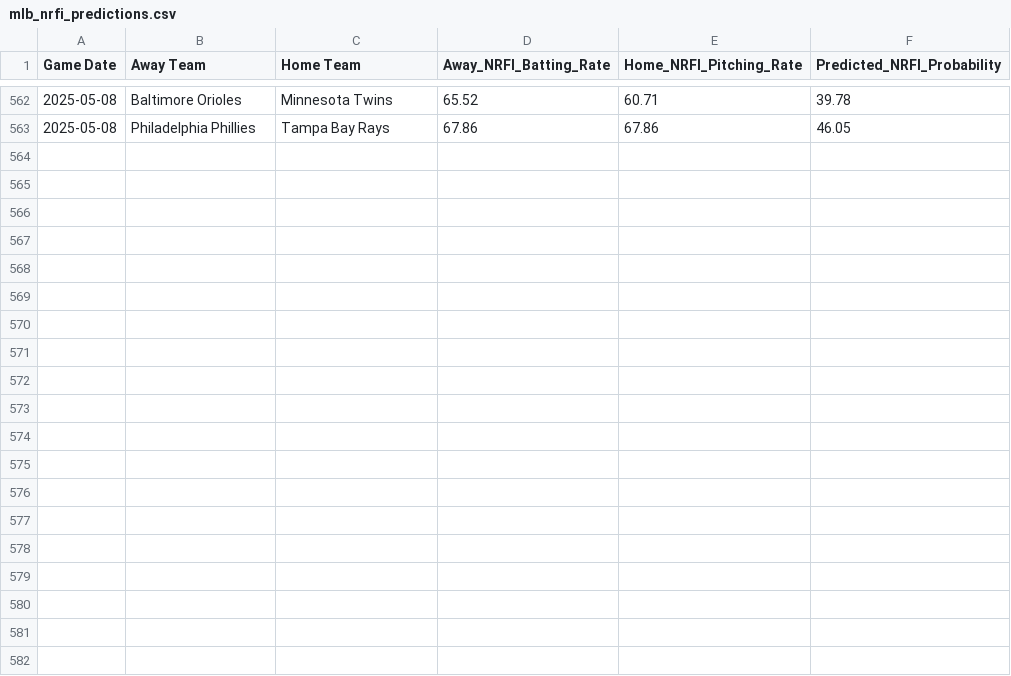
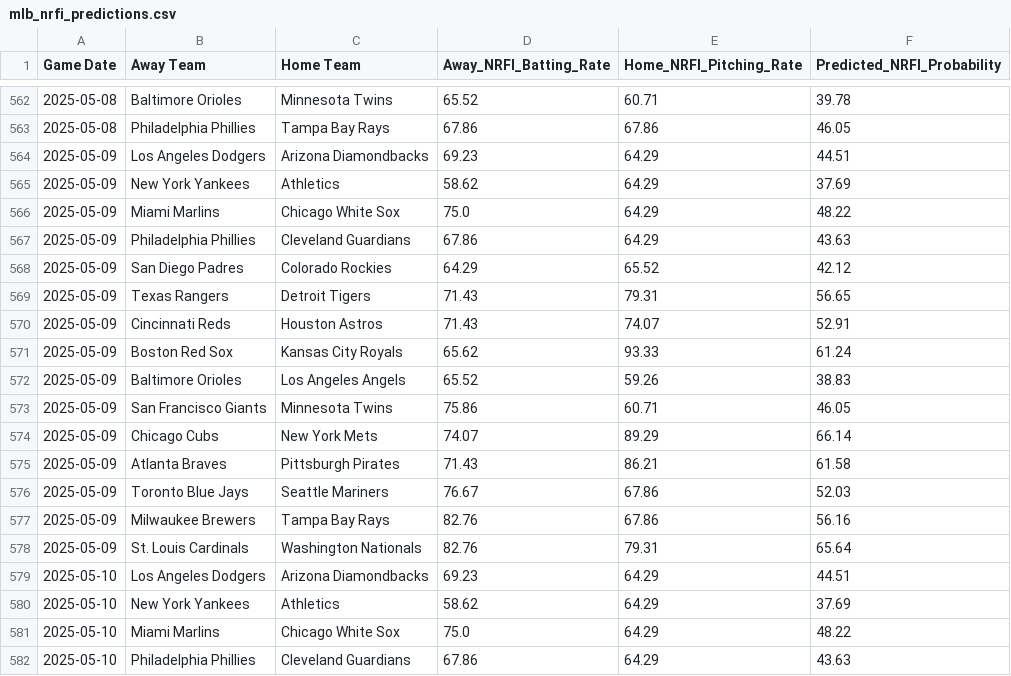
Before and after one commit to radgator13/mlb-scratch-model-v3.5, a CSV file: data/mlb_nrfi_predictions.csv, drawn as a sheet; only a part is shown, gaps mark what is left out; the diff covers the shown part only.

```diff
--- a/data/mlb_nrfi_predictions.csv
+++ b/data/mlb_nrfi_predictions.csv
@@ -563 +563,20 @@ Game Date,Away Team,Home Team,Away_NRFI_Batting_Rate,Home_NRFI_Pitching_Rate,Pre
 2025-05-08,Philadelphia Phillies,Tampa Bay Rays,67.86,67.86,46.05
+2025-05-09,Los Angeles Dodgers,Arizona Diamondbacks,69.23,64.29,44.51
+2025-05-09,New York Yankees,Athletics,58.62,64.29,37.69
+2025-05-09,Miami Marlins,Chicago White Sox,75.0,64.29,48.22
+2025-05-09,Philadelphia Phillies,Cleveland Guardians,67.86,64.29,43.63
+2025-05-09,San Diego Padres,Colorado Rockies,64.29,65.52,42.12
+2025-05-09,Texas Rangers,Detroit Tigers,71.43,79.31,56.65
+2025-05-09,Cincinnati Reds,Houston Astros,71.43,74.07,52.91
+2025-05-09,Boston Red Sox,Kansas City Royals,65.62,93.33,61.24
+2025-05-09,Baltimore Orioles,Los Angeles Angels,65.52,59.26,38.83
+2025-05-09,San Francisco Giants,Minnesota Twins,75.86,60.71,46.05
+2025-05-09,Chicago Cubs,New York Mets,74.07,89.29,66.14
+2025-05-09,Atlanta Braves,Pittsburgh Pirates,71.43,86.21,61.58
+2025-05-09,Toronto Blue Jays,Seattle Mariners,76.67,67.86,52.03
+2025-05-09,Milwaukee Brewers,Tampa Bay Rays,82.76,67.86,56.16
+2025-05-09,St. Louis Cardinals,Washington Nationals,82.76,79.31,65.64
+2025-05-10,Los Angeles Dodgers,Arizona Diamondbacks,69.23,64.29,44.51
+2025-05-10,New York Yankees,Athletics,58.62,64.29,37.69
+2025-05-10,Miami Marlins,Chicago White Sox,75.0,64.29,48.22
+2025-05-10,Philadelphia Phillies,Cleveland Guardians,67.86,64.29,43.63
```
Also changed, not shown: 11 added rows elsewhere in this file, data/mlb_boxscores_full.csv, data/mlb_nrfi_results_full.csv, 1 other file.
